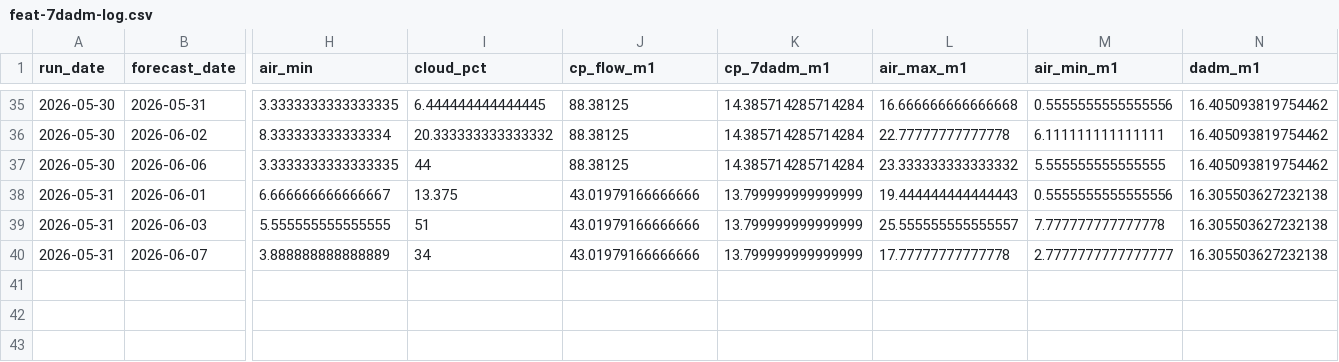
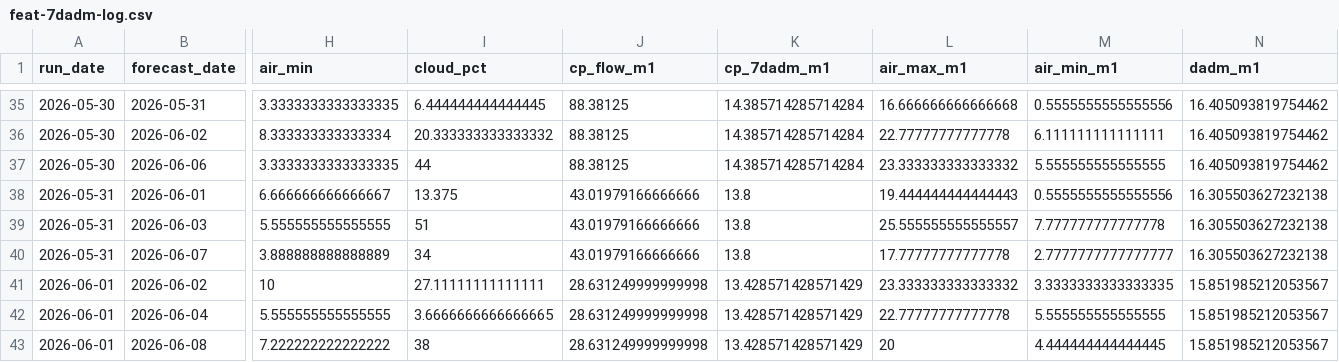
Before and after one commit to FlowWest/whychusModel, a CSV file: output/feat-7dadm-log.csv, drawn as a sheet; only a part is shown, gaps mark what is left out; rows hold the shown columns only; the diff names each change by its address in the sheet, - before the commit and + after, or states it on an @@ line.

```diff
--- a/output/feat-7dadm-log.csv
+++ b/output/feat-7dadm-log.csv
-K38:K40 (cp_7dadm_m1): 13.799999999999999
+K38:K40 (cp_7dadm_m1): 13.8
+row 41: 2026-06-01 | 2026-06-02 | 10 | 27.11111111111111 | 28.631249999999998 | 13.428571428571429 | 23.333333333333332 | 3.3333333333333335 | 15.851985212053567
+row 42: 2026-06-01 | 2026-06-04 | 5.555555555555555 | 3.6666666666666665 | 28.631249999999998 | 13.428571428571429 | 22.77777777777778 | 5.555555555555555 | 15.851985212053567
+row 43: 2026-06-01 | 2026-06-08 | 7.222222222222222 | 38 | 28.631249999999998 | 13.428571428571429 | 20 | 4.444444444444445 | 15.851985212053567
```
Also changed, not shown: output/feat-tmax-log.csv, output/instream-forecast-log.csv, 1 other file.
